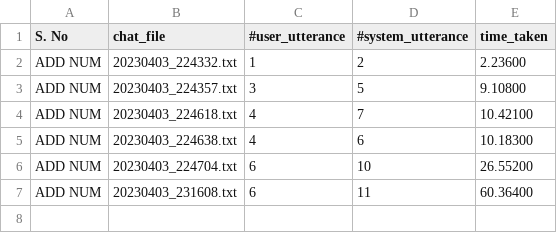
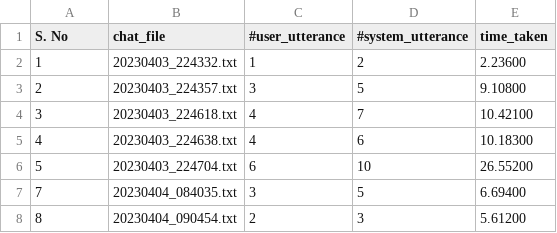
Before and after one commit to raej15/CSCE240H-Spring2023-Rae, a CSV file: prog5-sessionlogger/data/chat_sessions/chat_statistics.csv, drawn as a sheet.

Commit message:
relies on S. No column now

```diff
--- a/prog5-sessionlogger/data/chat_sessions/chat_statistics.csv
+++ b/prog5-sessionlogger/data/chat_sessions/chat_statistics.csv
@@ -1,7 +1,8 @@
 S. No,chat_file,#user_utterance,#system_utterance,time_taken
-ADD NUM,20230403_224332.txt,1,2,2.23600
-ADD NUM,20230403_224357.txt,3,5,9.10800
-ADD NUM,20230403_224618.txt,4,7,10.42100
-ADD NUM,20230403_224638.txt,4,6,10.18300
-ADD NUM,20230403_224704.txt,6,10,26.55200
-ADD NUM,20230403_231608.txt,6,11,60.36400
+1,20230403_224332.txt,1,2,2.23600
+2,20230403_224357.txt,3,5,9.10800
+3,20230403_224618.txt,4,7,10.42100
+4,20230403_224638.txt,4,6,10.18300
+5,20230403_224704.txt,6,10,26.55200
+7,20230404_084035.txt,3,5,6.69400
+8,20230404_090454.txt,2,3,5.61200
```
Also changed, not shown: 5 other files.
